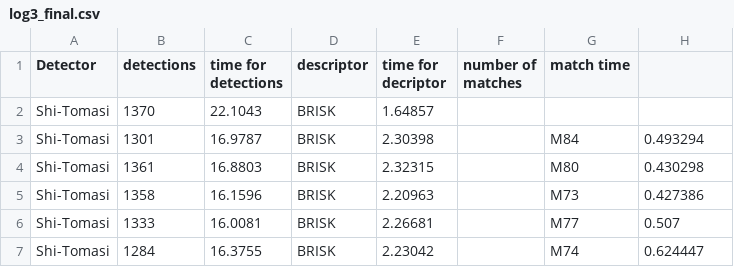
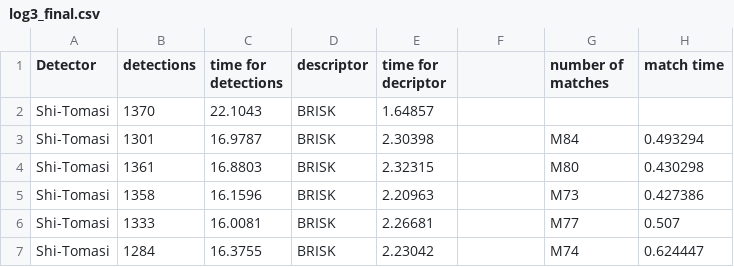
Before and after one commit to nightfox0909/udacitySFND2dfeature, a CSV file: build/log3_final.csv, drawn as a sheet; only a part is shown.

Commit message:
Update log3_final.csv

```diff
--- a/build/log3_final.csv
+++ b/build/log3_final.csv
@@ -1,2 +1,2 @@
-Detector,detections,time for detections,descriptor,time for decriptor,number of matches,match time
+Detector,detections,time for detections,descriptor,time for decriptor,,number of matches,match time
 Shi-Tomasi,1370,22.1043,BRISK,1.64857,,,
```
